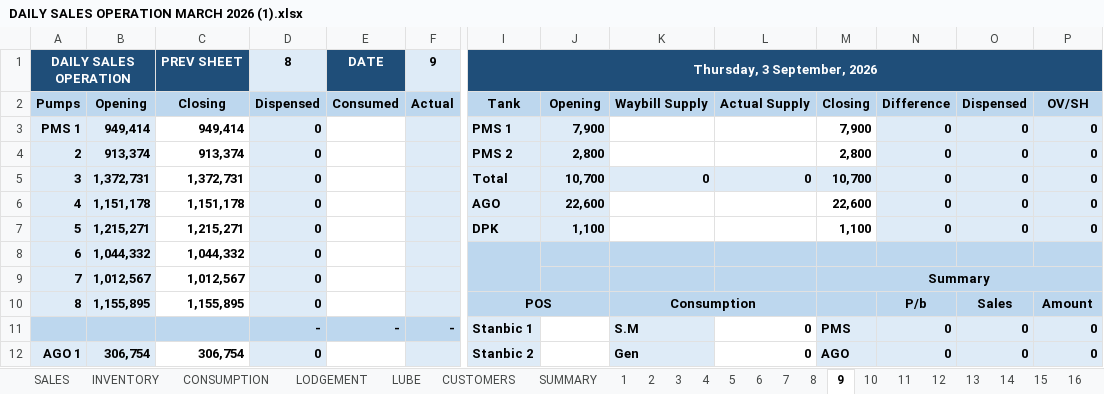
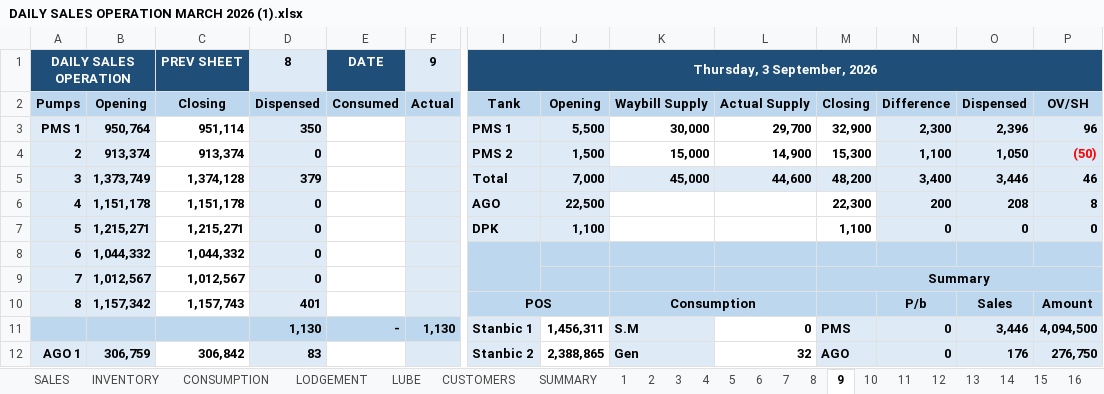
Before and after one commit to traderugo/filez, an Excel workbook: excel/DAILY SALES OPERATION MARCH 2026 (1).xlsx, sheet 9, drawn as a sheet; only a part is shown, gaps mark what is left out; values as stored, in another font and other column widths than the file's, no borders; removed rows and columns are numbered as before the commit, all else as after; rows hold the shown columns only; the diff covers the shown part only; the diff names each change by its address in the sheet, - before the commit and + after, or states it on an @@ line.

```diff
--- a/excel/DAILY SALES OPERATION MARCH 2026 (1).xlsx (sheet 9)
+++ b/excel/DAILY SALES OPERATION MARCH 2026 (1).xlsx (sheet 9)
-row 3: PMS 1 | 949,414 | 949,414 | 0 |  |  | PMS 1 | 7,900 |  |  | 7,900 | 0 | 0 | 0
+row 3: PMS 1 | 950,764 | 951,114 | 350 |  |  | PMS 1 | 5,500 | 30,000 | 29,700 | 32,900 | 2,300 | 2,396 | 96
-J4: 2,800
+J4: 1,500
-K4: (empty)
+K4: 15,000
-L4: (empty)
+L4: 14,900
-M4: 2,800
+M4: 15,300
-N4: 0
+N4: 1,100
-O4: 0
+O4: 1,050
-P4: 0
+P4: (50)
-P4 text colour: black
+P4 text colour: #FF0000
-row 5: 3 | 1,372,731 | 1,372,731 | 0 |  |  | Total | 10,700 | 0 | 0 | 10,700 | 0 | 0 | 0
+row 5: 3 | 1,373,749 | 1,374,128 | 379 |  |  | Total | 7,000 | 45,000 | 44,600 | 48,200 | 3,400 | 3,446 | 46
-J6: 22,600
+J6: 22,500
-M6: 22,600
+M6: 22,300
-N6: 0
+N6: 200
-O6: 0
+O6: 208
-P6: 0
+P6: 8
-B10: 1,155,895
+B10: 1,157,342
-C10: 1,155,895
+C10: 1,157,743
-D10: 0
+D10: 401
-row 11:  |  |  | - | - | - | Stanbic 1 |  | S.M | 0 | PMS | 0 | 0 | 0
+row 11:  |  |  | 1,130 | - | 1,130 | Stanbic 1 | 1,456,311 | S.M | 0 | PMS | 0 | 3,446 | 4,094,500
-B12: 306,754
+B12: 306,759
-C12: 306,754
+C12: 306,842
-D12: 0
+D12: 83
-J12: (empty)
+J12: 2,388,865
-L12: 0
+L12: 32
-O12: 0
+O12: 176
-P12: 0
+P12: 276,750
```
Also changed, not shown: 1 added row, 1 removed row and 50 edited cells elsewhere in this sheet, sheet INVENTORY, sheet 16, sheet 14, sheet 10, sheet 11, sheet 15, 23 more sheets, formulas that keep their value, 3 other files.
